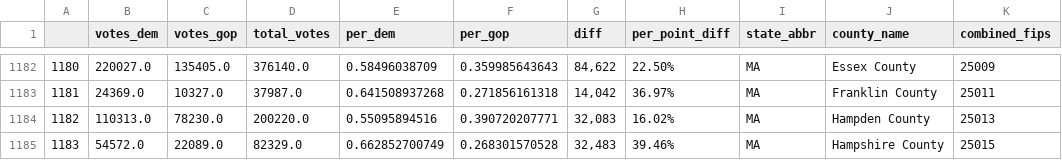
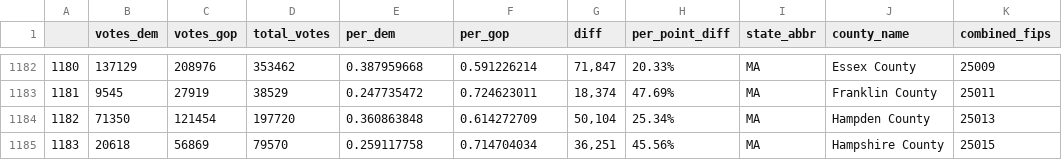
Before and after one commit to martindude03/martin, a CSV file: 2008.csv, drawn as a sheet; only a part is shown, gaps mark what is left out; the diff covers the shown part only.

```diff
--- a/2008.csv
+++ b/2008.csv
@@ -1182,4 +1182,4 @@
-1180,220027.0,135405.0,376140.0,0.58496038709,0.359985643643,"84,622",22.50%,MA,Essex County,25009
-1181,24369.0,10327.0,37987.0,0.641508937268,0.271856161318,"14,042",36.97%,MA,Franklin County,25011
-1182,110313.0,78230.0,200220.0,0.55095894516,0.390720207771,"32,083",16.02%,MA,Hampden County,25013
-1183,54572.0,22089.0,82329.0,0.662852700749,0.268301570528,"32,483",39.46%,MA,Hampshire County,25015
+1180,137129,208976,353462,0.387959668,0.591226214,"71,847",20.33%,MA,Essex County,25009
+1181,9545,27919,38529,0.247735472,0.724623011,"18,374",47.69%,MA,Franklin County,25011
+1182,71350,121454,197720,0.360863848,0.614272709,"50,104",25.34%,MA,Hampden County,25013
+1183,20618,56869,79570,0.259117758,0.714704034,"36,251",45.56%,MA,Hampshire County,25015
```
Also changed, not shown: 70 edited cells elsewhere in this file.
